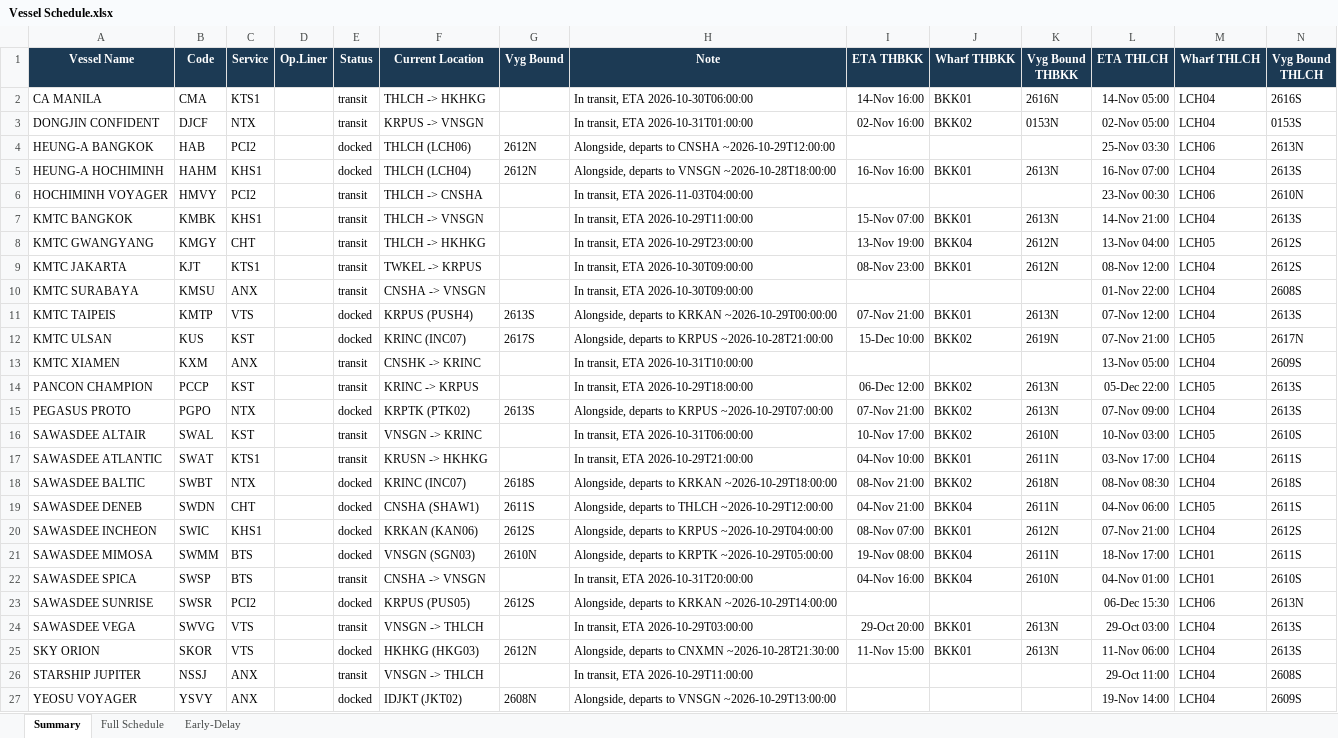
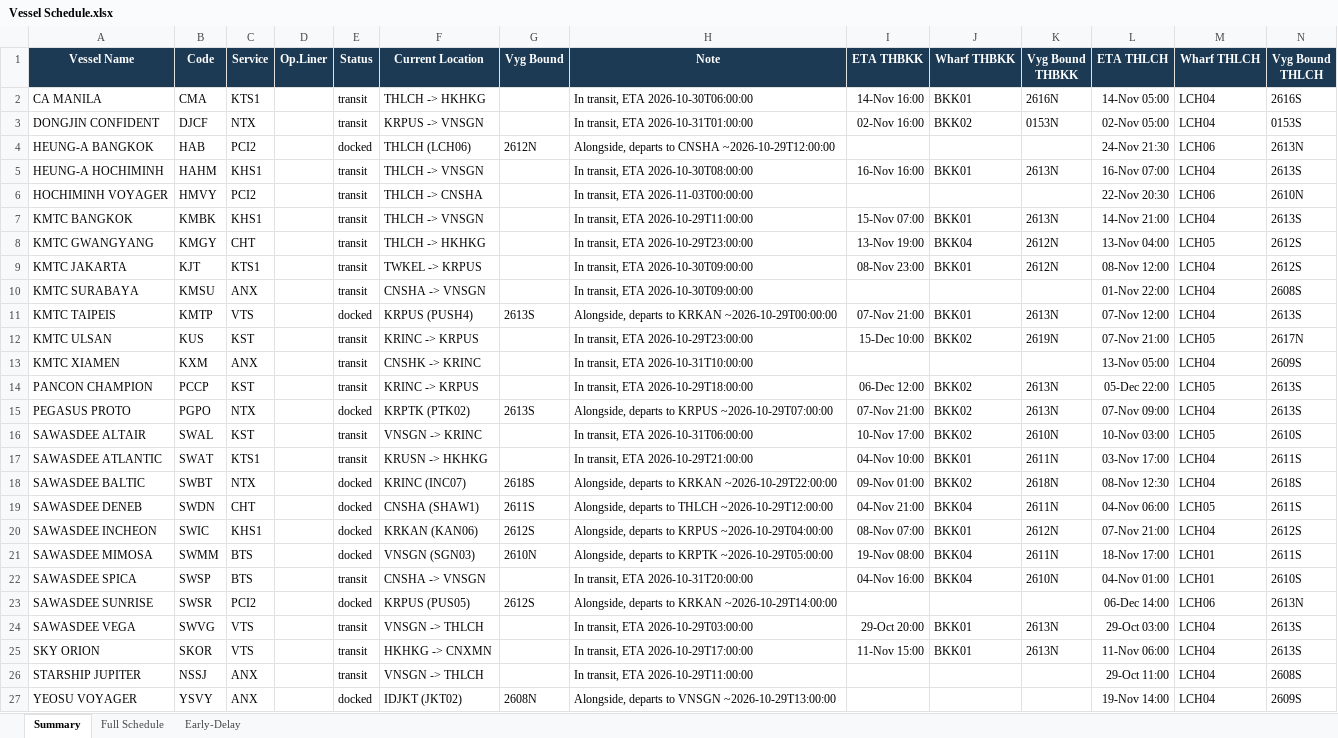
Before and after one commit to sirichai1265/heung-a-sked, an Excel workbook: Vessel Schedule.xlsx, sheet Summary, drawn as a sheet; values as stored, in another font and other column widths than the file's, no borders; the diff names each change by its address in the sheet, - before the commit and + after, or states it on an @@ line.

```diff
--- a/Vessel Schedule.xlsx (sheet Summary)
+++ b/Vessel Schedule.xlsx (sheet Summary)
-L4 (ETA THLCH): 25-Nov 03:30
+L4 (ETA THLCH): 24-Nov 21:30
-E5 (Status): docked
+E5 (Status): transit
-F5 (Current Location): THLCH (LCH04)
+F5 (Current Location): THLCH -> VNSGN
-G5 (Vyg Bound): 2612N
+G5 (Vyg Bound): (empty)
-H5 (Note): Alongside, departs to VNSGN ~2026-10-28T18:00:00
+H5 (Note): In transit, ETA 2026-10-30T08:00:00
-H6 (Note): In transit, ETA 2026-11-03T04:00:00
+H6 (Note): In transit, ETA 2026-11-03T00:00:00
-L6 (ETA THLCH): 23-Nov 00:30
+L6 (ETA THLCH): 22-Nov 20:30
-E12 (Status): docked
+E12 (Status): transit
-F12 (Current Location): KRINC (INC07)
+F12 (Current Location): KRINC -> KRPUS
-G12 (Vyg Bound): 2617S
+G12 (Vyg Bound): (empty)
-H12 (Note): Alongside, departs to KRPUS ~2026-10-28T21:00:00
+H12 (Note): In transit, ETA 2026-10-29T23:00:00
-H18 (Note): …to KRKAN ~2026-10-29T18:00:00
+H18 (Note): …to KRKAN ~2026-10-29T22:00:00
-I18 (ETA THBKK): 08-Nov 21:00
+I18 (ETA THBKK): 09-Nov 01:00
-L18 (ETA THLCH): 08-Nov 08:30
+L18 (ETA THLCH): 08-Nov 12:30
-L23 (ETA THLCH): 06-Dec 15:30
+L23 (ETA THLCH): 06-Dec 14:00
-E25 (Status): docked
+E25 (Status): transit
-F25 (Current Location): HKHKG (HKG03)
+F25 (Current Location): HKHKG -> CNXMN
-G25 (Vyg Bound): 2612N
+G25 (Vyg Bound): (empty)
-H25 (Note): Alongside, departs to CNXMN ~2026-10-28T21:30:00
+H25 (Note): In transit, ETA 2026-10-29T17:00:00
```
Also changed, not shown: sheet Early-Delay, sheet Full Schedule, sked_current.xlsx, 5 other files.
